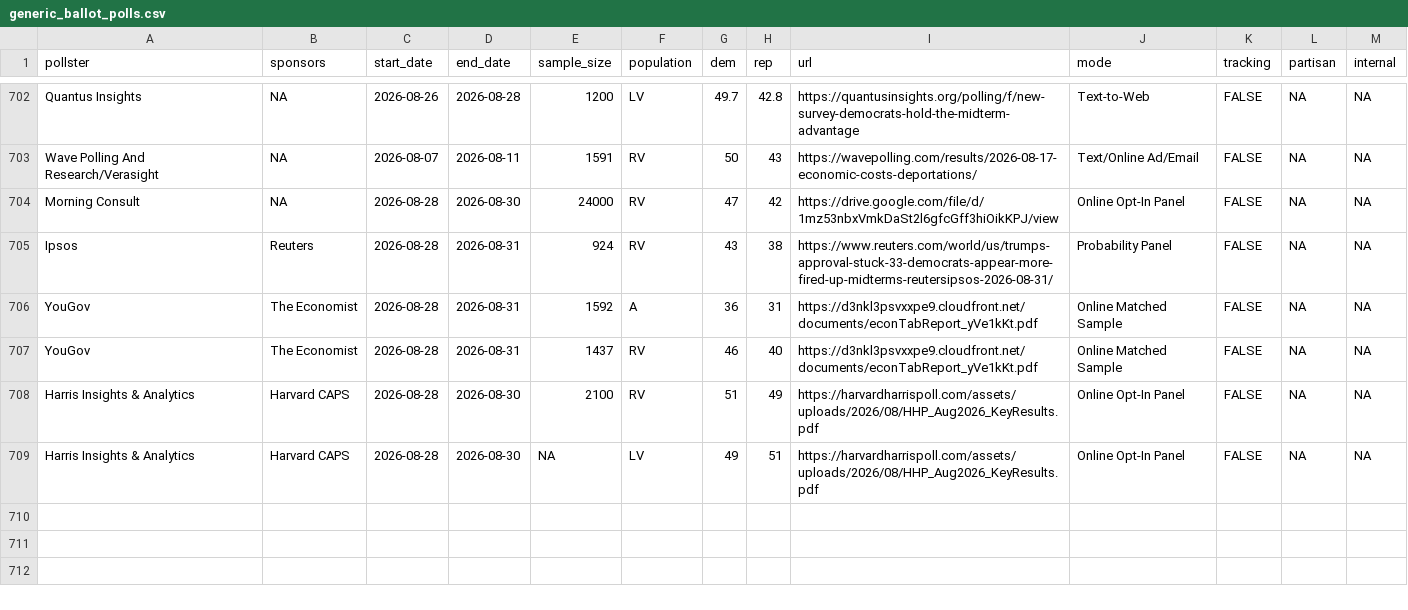
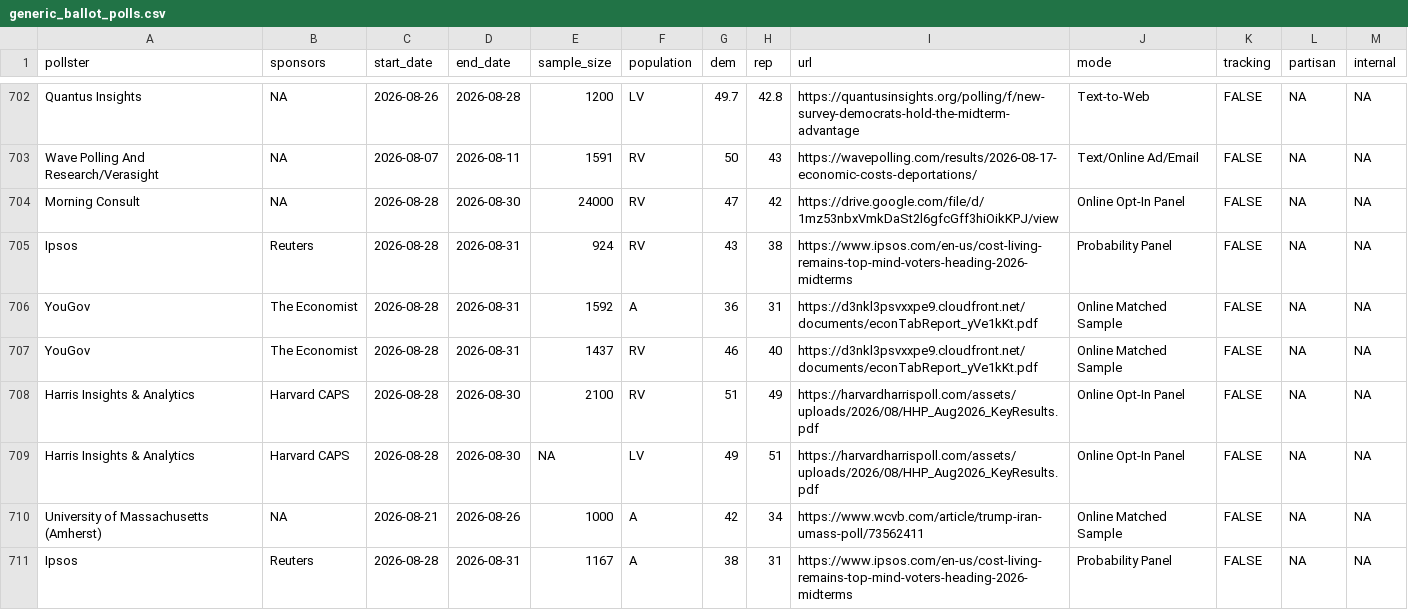
Before and after one commit to Hackquantumcpp/snoutcounter-backend, a CSV file: data/generic_ballot_polls.csv, drawn as a sheet; only a part is shown, gaps mark what is left out.

```diff
--- a/data/generic_ballot_polls.csv
+++ b/data/generic_ballot_polls.csv
@@ -704,3 +704,3 @@ Wave Polling And Research/Verasight,NA,2026-08-07,2026-08-11,1591,RV,50,43,https
 Morning Consult,NA,2026-08-28,2026-08-30,24000,RV,47,42,https://drive.google.com/file/d/1mz53nbxVmkDaSt2l6gfcGff3hiOikKPJ/view,Online Opt-In Panel,FALSE,NA,NA
-Ipsos,Reuters,2026-08-28,2026-08-31,924,RV,43,38,https://www.reuters.com/world/us/trumps-approval-stuck-33-democrats-appear-more-fired-up-midterms-reutersipsos-2026-08-31/,Probability Panel,FALSE,NA,NA
+Ipsos,Reuters,2026-08-28,2026-08-31,924,RV,43,38,https://www.ipsos.com/en-us/cost-living-remains-top-mind-voters-heading-2026-midterms,Probability Panel,FALSE,NA,NA
 YouGov,The Economist,2026-08-28,2026-08-31,1592,A,36,31,https://d3nkl3psvxxpe9.cloudfront.net/documents/econTabReport_yVe1kKt.pdf,Online Matched Sample,FALSE,NA,NA
@@ -709 +709,3 @@ Harris Insights & Analytics,Harvard CAPS,2026-08-28,2026-08-30,2100,RV,51,49,htt
 Harris Insights & Analytics,Harvard CAPS,2026-08-28,2026-08-30,NA,LV,49,51,https://harvardharrispoll.com/assets/uploads/2026/08/HHP_Aug2026_KeyResults.pdf,Online Opt-In Panel,FALSE,NA,NA
+University of Massachusetts (Amherst),NA,2026-08-21,2026-08-26,1000,A,42,34,https://www.wcvb.com/article/trump-iran-umass-poll/73562411,Online Matched Sample,FALSE,NA,NA
+Ipsos,Reuters,2026-08-28,2026-08-31,1167,A,38,31,https://www.ipsos.com/en-us/cost-living-remains-top-mind-voters-heading-2026-midterms,Probability Panel,FALSE,NA,NA
```
Also changed, not shown: averages/generic_ballot.csv, averages/presidential_2026_iran_war_approvals.csv, 9 other files.
